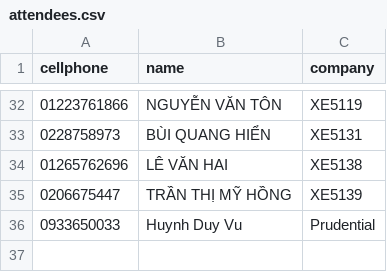
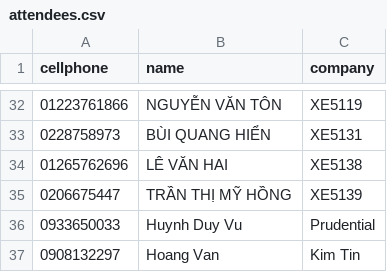
Before and after one commit to qrcode-kimtin/qrcode, a CSV file: attendees.csv, drawn as a sheet; only a part is shown, gaps mark what is left out; the diff names each change by its address in the sheet, - before the commit and + after, or states it on an @@ line.

Commit message:
Update attendees.csv

```diff
--- a/attendees.csv
+++ b/attendees.csv
+row 37: 0908132297 | Hoang Van | Kim Tin
```
